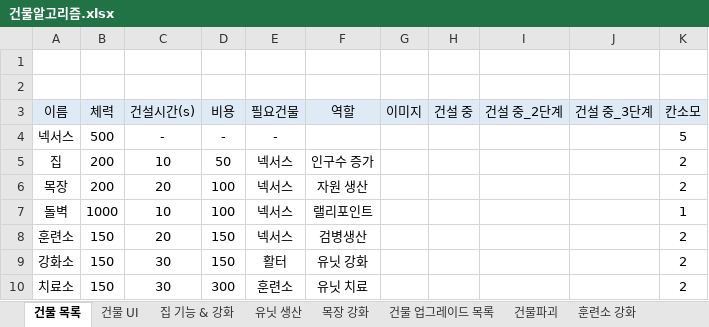
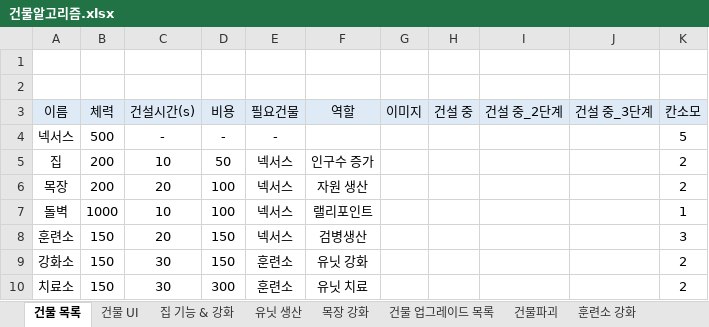
Before and after one commit to muyoy/Sheperd_Holidays, an Excel workbook: 유닛 및 건물/건물알고리즘.xlsx, sheet 건물 목록, drawn as a sheet; values as stored, in another font and other column widths than the file's, no borders; charts and pictures not drawn; the diff names each change by its address in the sheet, - before the commit and + after, or states it on an @@ line.

Commit message:
Update 건물알고리즘.xlsx

```diff
--- a/유닛 및 건물/건물알고리즘.xlsx (sheet 건물 목록)
+++ b/유닛 및 건물/건물알고리즘.xlsx (sheet 건물 목록)
-K8 (칸소모): 2
+K8 (칸소모): 3
-E9 (필요건물): 활터
+E9 (필요건물): 훈련소
```
Also changed, not shown: charts or pictures.
